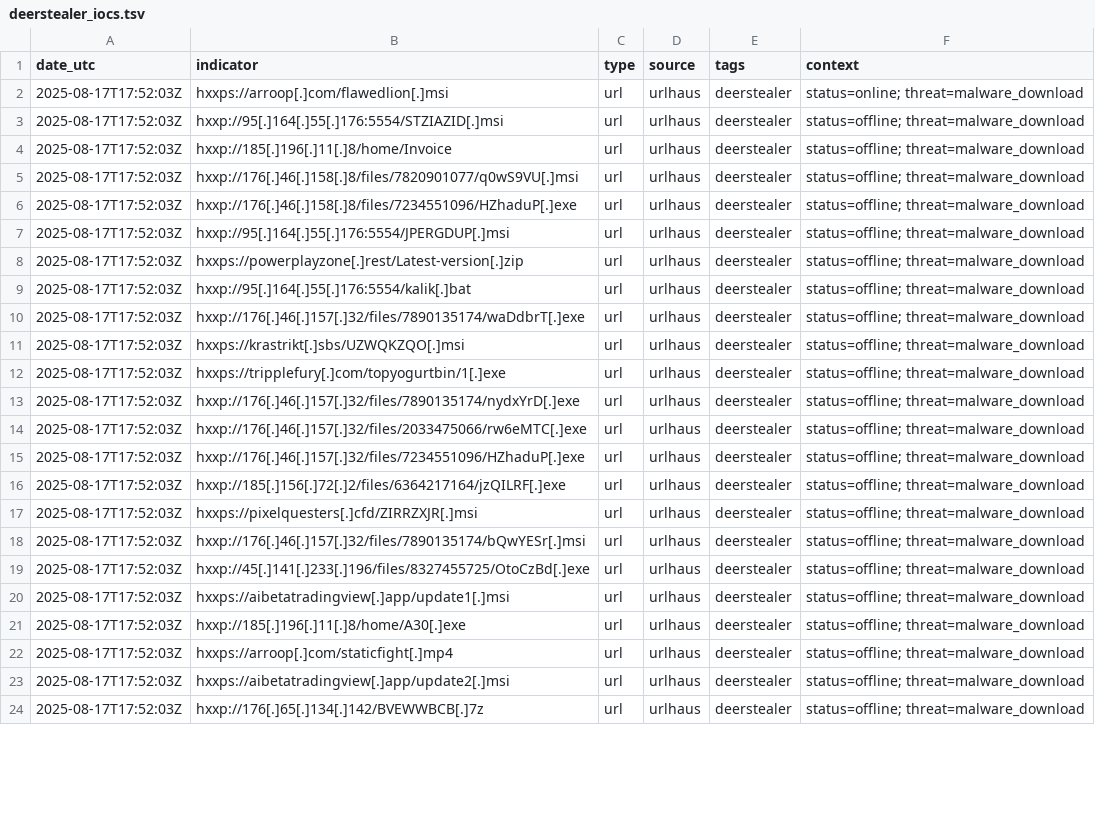
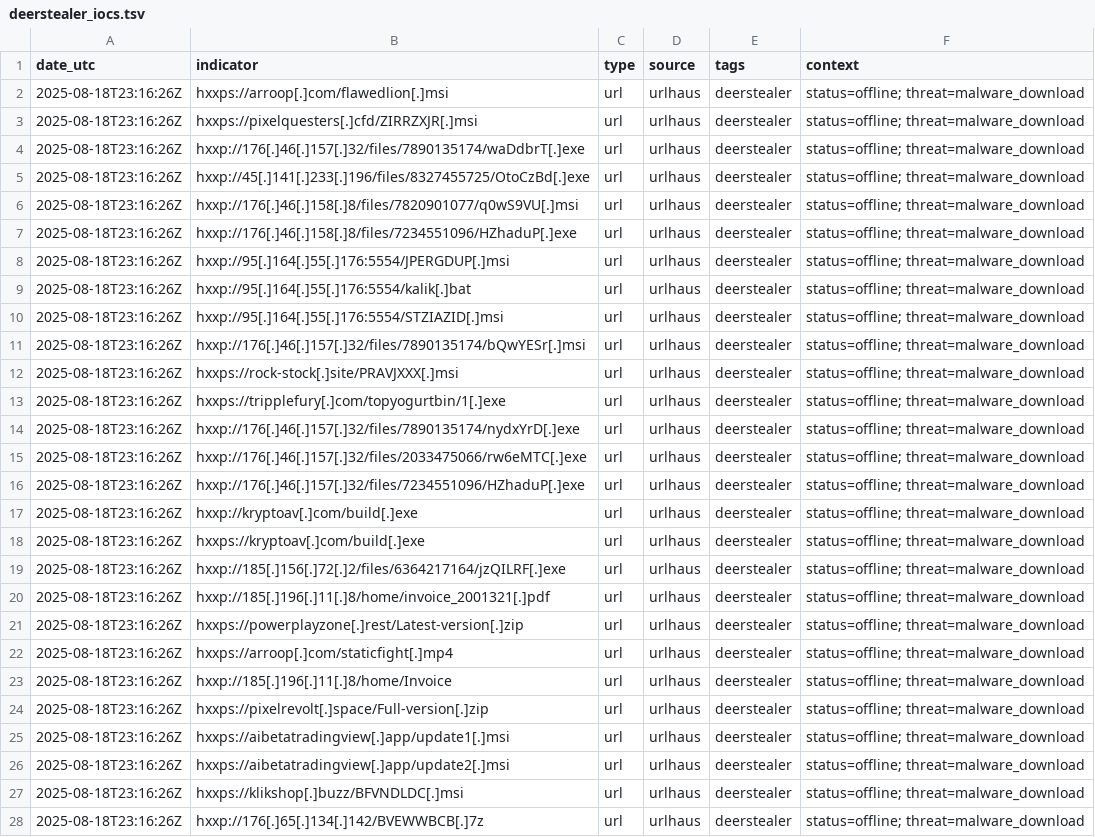
Before and after one commit to Mal3ear/ioc-index, a TSV file: data/deerstealer_iocs.tsv, drawn as a sheet; only a part is shown; removed rows and columns are numbered as before the commit, all else as after; the diff covers the shown part only; the diff names each change by its address in the sheet, - before the commit and + after, or states it on an @@ line.

Commit message:
[auto] Update data/deerstealer_iocs.tsv for tag=deerstealer at 2025-08-18T23:16:30Z

```diff
--- a/data/deerstealer_iocs.tsv
+++ b/data/deerstealer_iocs.tsv
-A2 (date_utc): 2025-08-17T17:52:03Z
+A2 (date_utc): 2025-08-18T23:16:26Z
-F2 (context): status=online; threat=malware_download
+F2 (context): status=offline; threat=malware_download
+row 3: 2025-08-18T23:16:26Z | hxxps://pixelquesters[.]cfd/ZIRRZXJR[.]msi | url | urlhaus | deerstealer | status=offline; threat=malware_download
-A4:A8 (date_utc): 2025-08-17T17:52:03Z
+A4:A8 (date_utc): 2025-08-18T23:16:26Z
-B4 (indicator): hxxp://95[.]164[.]55[.]176:5554/STZIAZID[.]msi
+B4 (indicator): hxxp://176[.]46[.]157[.]32/files/7890135174/waDdbrT[.]exe
-B5 (indicator): hxxp://185[.]196[.]11[.]8/home/Invoice
+B5 (indicator): hxxp://45[.]141[.]233[.]196/files/8327455725/OtoCzBd[.]exe
-row 8: 2025-08-17T17:52:03Z | hxxps://powerplayzone[.]rest/Latest-version[.]zip | url | urlhaus | deerstealer | status=offline; threat=malware_download
-A9 (date_utc): 2025-08-17T17:52:03Z
+A9 (date_utc): 2025-08-18T23:16:26Z
+row 10: 2025-08-18T23:16:26Z | hxxp://95[.]164[.]55[.]176:5554/STZIAZID[.]msi | url | urlhaus | deerstealer | status=offline; threat=malware_download
-A11:A16 (date_utc): 2025-08-17T17:52:03Z
+A11:A16 (date_utc): 2025-08-18T23:16:26Z
-B11 (indicator): hxxp://176[.]46[.]157[.]32/files/7890135174/waDdbrT[.]exe
+B11 (indicator): hxxp://176[.]46[.]157[.]32/files/7890135174/bQwYESr[.]msi
-B12 (indicator): hxxps://krastrikt[.]sbs/UZWQKZQO[.]msi
+B12 (indicator): hxxps://rock-stock[.]site/PRAVJXXX[.]msi
+row 17: 2025-08-18T23:16:26Z | hxxp://kryptoav[.]com/build[.]exe | url | urlhaus | deerstealer | status=offline; threat=malware_download
+row 18: 2025-08-18T23:16:26Z | hxxps://kryptoav[.]com/build[.]exe | url | urlhaus | deerstealer | status=offline; threat=malware_download
-A19 (date_utc): 2025-08-17T17:52:03Z
+A19 (date_utc): 2025-08-18T23:16:26Z
+row 20: 2025-08-18T23:16:26Z | hxxp://185[.]196[.]11[.]8/home/invoice_2001321[.]pdf | url | urlhaus | deerstealer | status=offline; threat=malware_download
+row 21: 2025-08-18T23:16:26Z | hxxps://powerplayzone[.]rest/Latest-version[.]zip | url | urlhaus | deerstealer | status=offline; threat=malware_download
-A22:A25 (date_utc): 2025-08-17T17:52:03Z
+A22:A25 (date_utc): 2025-08-18T23:16:26Z
-B22 (indicator): hxxps://pixelquesters[.]cfd/ZIRRZXJR[.]msi
+B22 (indicator): hxxps://arroop[.]com/staticfight[.]mp4
-B23 (indicator): hxxp://176[.]46[.]157[.]32/files/7890135174/bQwYESr[.]msi
+B23 (indicator): hxxp://185[.]196[.]11[.]8/home/Invoice
-B24 (indicator): hxxp://45[.]141[.]233[.]196/files/8327455725/OtoCzBd[.]exe
+B24 (indicator): hxxps://pixelrevolt[.]space/Full-version[.]zip
-row 21: 2025-08-17T17:52:03Z | hxxp://185[.]196[.]11[.]8/home/A30[.]exe | url | urlhaus | deerstealer | status=offline; threat=malware_download
-row 22: 2025-08-17T17:52:03Z | hxxps://arroop[.]com/staticfight[.]mp4 | url | urlhaus | deerstealer | status=offline; threat=malware_download
-A26 (date_utc): 2025-08-17T17:52:03Z
+A26 (date_utc): 2025-08-18T23:16:26Z
+row 27: 2025-08-18T23:16:26Z | hxxps://klikshop[.]buzz/BFVNDLDC[.]msi | url | urlhaus | deerstealer | status=offline; threat=malware_download
-A28 (date_utc): 2025-08-17T17:52:03Z
+A28 (date_utc): 2025-08-18T23:16:26Z
```
Also changed, not shown: 1 added row, 2 removed rows and 11 edited cells elsewhere in this file.
